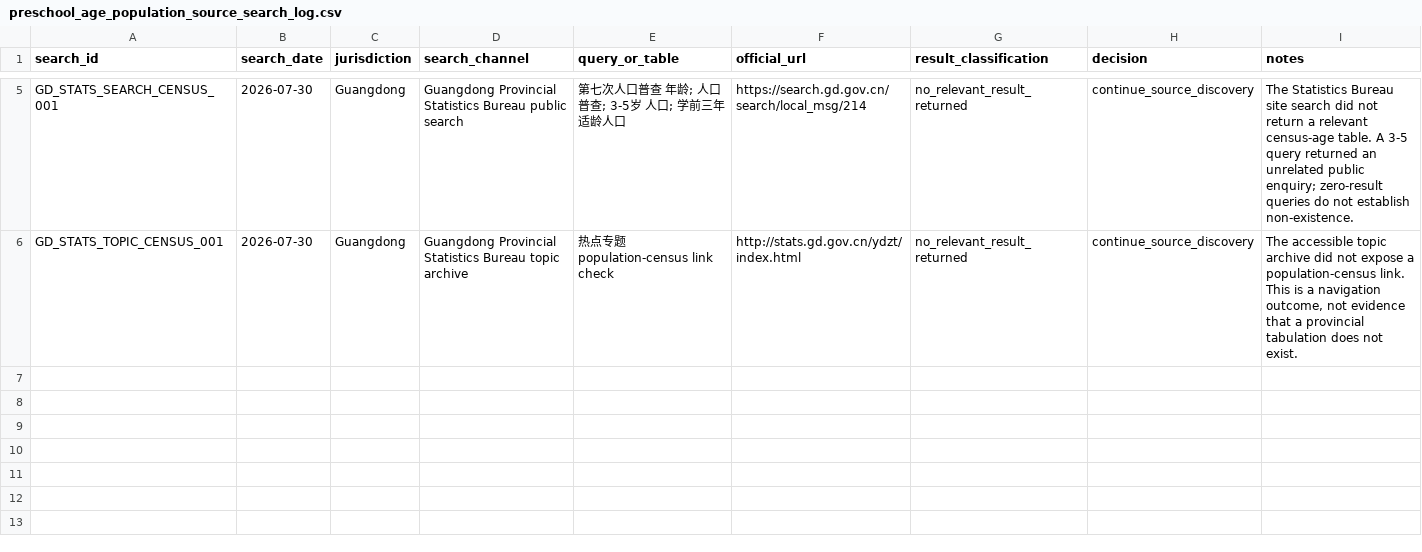
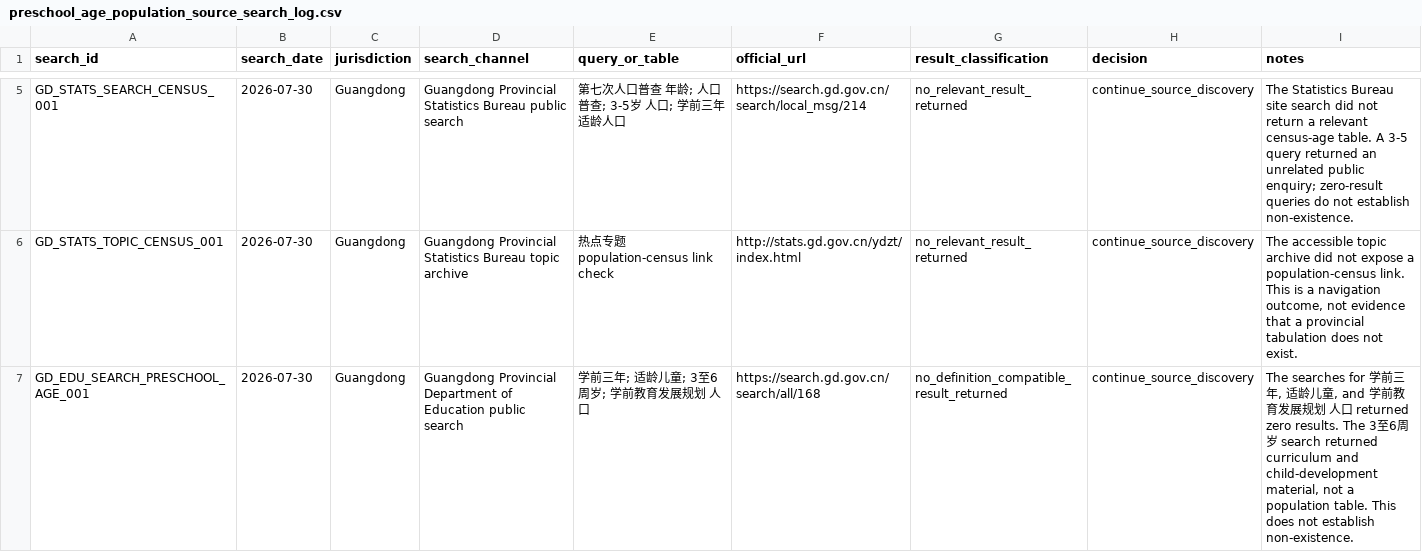
Before and after one commit to AvelineChuk/OpenPreEduLab, a CSV file: datasets/metadata/preschool_age_population_source_search_log.csv, drawn as a sheet; only a part is shown, gaps mark what is left out; the diff names each change by its address in the sheet, - before the commit and + after, or states it on an @@ line.

Commit message:
Log Guangdong education source search

```diff
--- a/datasets/metadata/preschool_age_population_source_search_log.csv
+++ b/datasets/metadata/preschool_age_population_source_search_log.csv
+row 7: GD_EDU_SEARCH_PRESCHOOL_AGE_001 | 2026-07-30 | Guangdong | Guangdong Provincial Department of Education public search | 学前三年; 适龄儿童; 3至6周岁; 学前教育发展规划 人口 | https://search.gd.gov.cn/search/all/168 | no_definition_compatible_result_returned | continue_source_discovery | The searches for 学前三年, 适龄儿童, and 学前教育发展规划 人口 returned zero results. The 3至6周岁 search returned curriculum and child-development material, not a population table. This does not establish non-existence.
```
Also changed, not shown: 1 other file.
